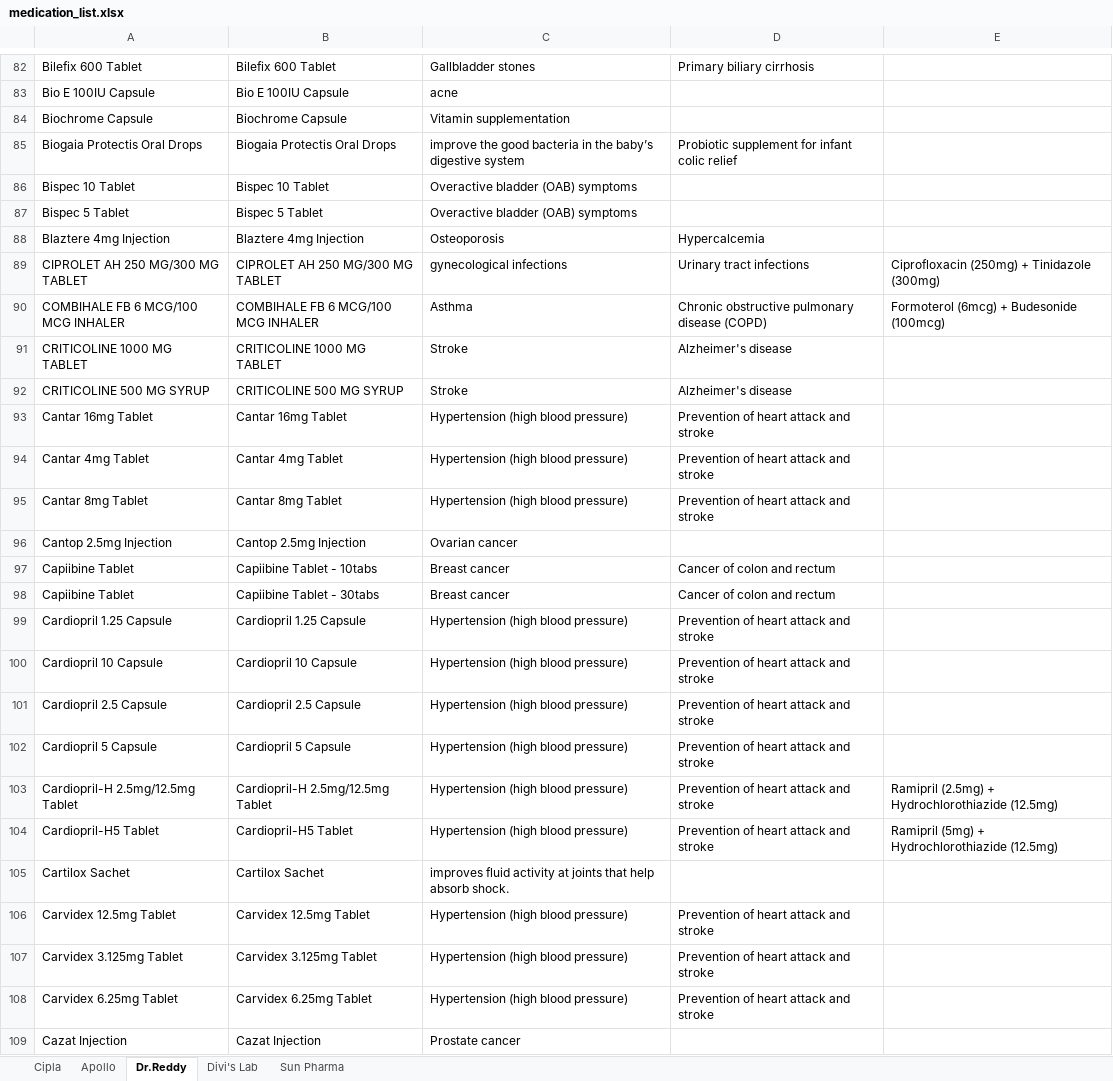
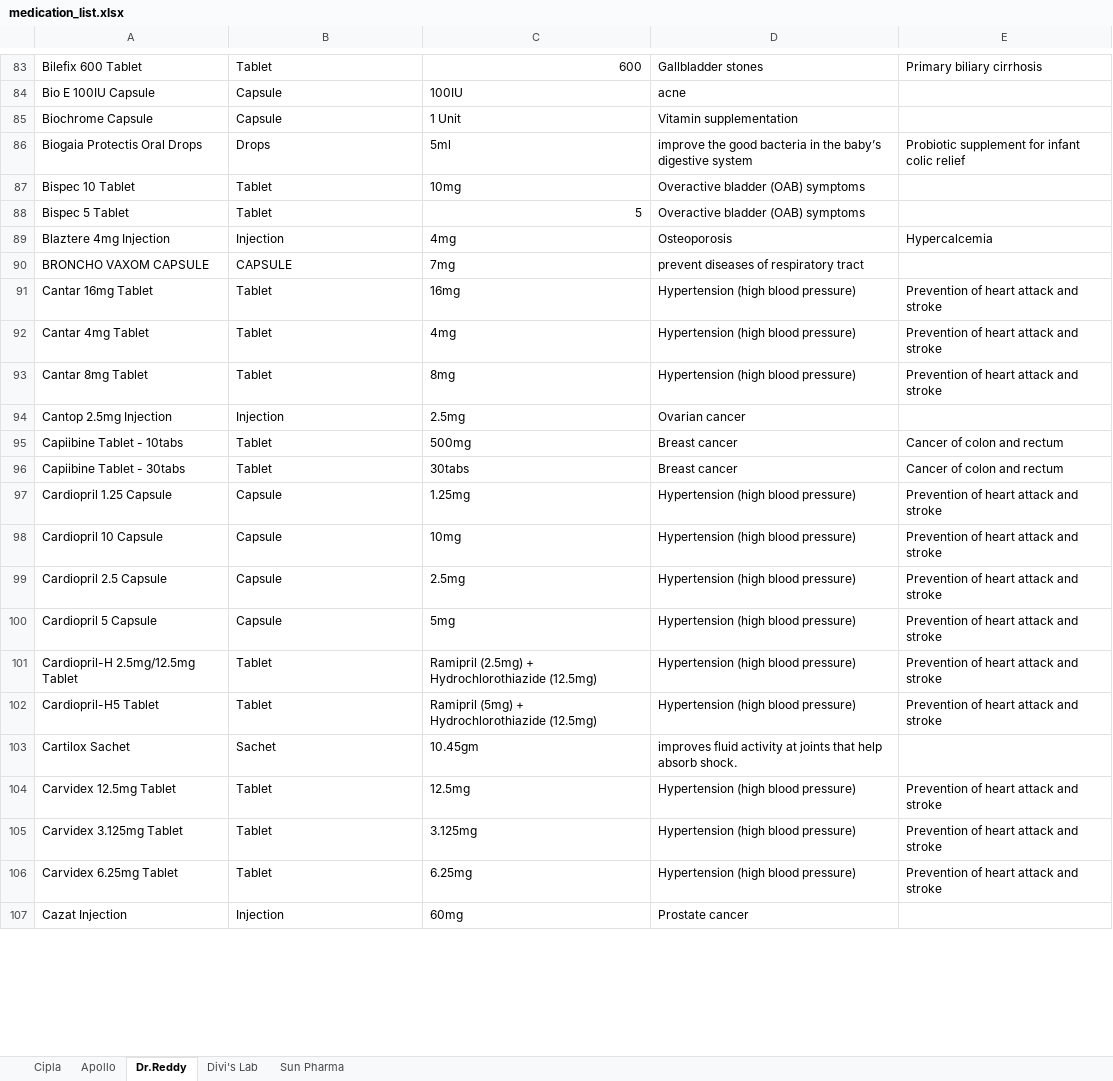
Before and after one commit to hlebushe/MedicalJacket, an Excel workbook: target/classes/medication_list.xlsx, sheet Dr.Reddy, drawn as a sheet; only a part is shown, gaps mark what is left out; values as stored, in another font and other column widths than the file's, no cell formats; conditional formats not drawn; removed rows and columns are numbered as before the commit, all else as after; the diff covers the shown part only; the diff names each change by its address in the sheet, - before the commit and + after, or states it on an @@ line.

```diff
--- a/target/classes/medication_list.xlsx (sheet Dr.Reddy)
+++ b/target/classes/medication_list.xlsx (sheet Dr.Reddy)
+column C, rows 83-89: 600 | 100IU | 1 Unit | 5ml | 10mg | 5 | 4mg; rows 91-107: 16mg | 4mg | 8mg | 2.5mg | 500mg | 30tabs | 1.25mg | 10mg | 2.5mg | 5mg | Ramipril (2.5mg) + Hydrochlorothiazide (12.5mg) | Ramipril (5mg) + Hydrochlorothiazide (12.5mg) | 10.45gm | 12.5mg | 3.125mg | 6.25mg | 60mg
-column E, rows 103-104: Ramipril (2.5mg) + Hydrochlorothiazide (12.5mg) | Ramipril (5mg) + Hydrochlorothiazide (12.5mg)
-B83: Bilefix 600 Tablet
+B83: Tablet
-B84: Bio E 100IU Capsule
+B84: Capsule
-B85: Biochrome Capsule
+B85: Capsule
-B86: Biogaia Protectis Oral Drops
+B86: Drops
-B87: Bispec 10 Tablet
+B87: Tablet
-B88: Bispec 5 Tablet
+B88: Tablet
-B89: Blaztere 4mg Injection
+B89: Injection
-row 89: CIPROLET AH 250 MG/300 MG TABLET | CIPROLET AH 250 MG/300 MG TABLET | gynecological infections | Urinary tract infections | Ciprofloxacin (250mg) + Tinidazole (300mg)
-row 90: COMBIHALE FB 6 MCG/100 MCG INHALER | COMBIHALE FB 6 MCG/100 MCG INHALER | Asthma | Chronic obstructive pulmonary disease (COPD) | Formoterol (6mcg) + Budesonide (100mcg)
-row 91: CRITICOLINE 1000 MG TABLET | CRITICOLINE 1000 MG TABLET | Stroke | Alzheimer's disease
-row 92: CRITICOLINE 500 MG SYRUP | CRITICOLINE 500 MG SYRUP | Stroke | Alzheimer's disease
+row 90: BRONCHO VAXOM CAPSULE | CAPSULE | 7mg | prevent diseases of respiratory tract
-B91: Cantar 16mg Tablet
+B91: Tablet
-B92: Cantar 4mg Tablet
+B92: Tablet
-B93: Cantar 8mg Tablet
+B93: Tablet
-B94: Cantop 2.5mg Injection
+B94: Injection
-A95: Capiibine Tablet
+A95: Capiibine Tablet - 10tabs
-B95: Capiibine Tablet - 10tabs
+B95: Tablet
-A96: Capiibine Tablet
+A96: Capiibine Tablet - 30tabs
-B96: Capiibine Tablet - 30tabs
+B96: Tablet
-B97: Cardiopril 1.25 Capsule
+B97: Capsule
-B98: Cardiopril 10 Capsule
+B98: Capsule
-B99: Cardiopril 2.5 Capsule
+B99: Capsule
-B100: Cardiopril 5 Capsule
+B100: Capsule
-B101: Cardiopril-H 2.5mg/12.5mg Tablet
+B101: Tablet
-B102: Cardiopril-H5 Tablet
+B102: Tablet
-B103: Cartilox Sachet
+B103: Sachet
-B104: Carvidex 12.5mg Tablet
+B104: Tablet
-B105: Carvidex 3.125mg Tablet
+B105: Tablet
-B106: Carvidex 6.25mg Tablet
+B106: Tablet
-B107: Cazat Injection
+B107: Injection
```
Also changed, not shown: 57 added rows, 54 removed rows and 890 edited cells elsewhere in this sheet, sheet Sun Pharma, sheet Cipla, sheet Apollo, sheet Divi's Lab, cell formats, src/main/resources/medication_list.xlsx, target/mj-2.0/WEB-INF/classes/medication_list.xlsx, 11 other files.
